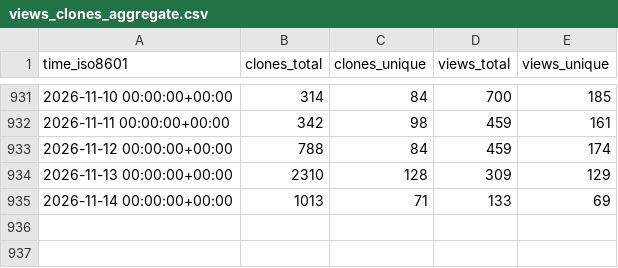
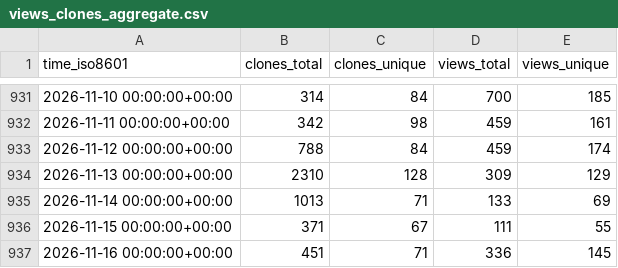
Before and after one commit to systemsomicslab/MsdialWorkbench, a CSV file: systemsomicslab/MsdialWorkbench/ghrs-data/views_clones_aggregate.csv, drawn as a sheet; only a part is shown, gaps mark what is left out.

```diff
--- a/systemsomicslab/MsdialWorkbench/ghrs-data/views_clones_aggregate.csv
+++ b/systemsomicslab/MsdialWorkbench/ghrs-data/views_clones_aggregate.csv
@@ -935 +935,3 @@ time_iso8601,clones_total,clones_unique,views_total,views_unique
 2026-11-14 00:00:00+00:00,1013,71,133,69
+2026-11-15 00:00:00+00:00,371,67,111,55
+2026-11-16 00:00:00+00:00,451,71,336,145
```
Also changed, not shown: 1 other file.
